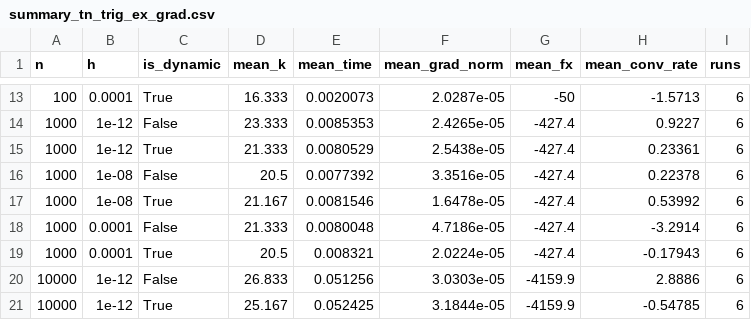
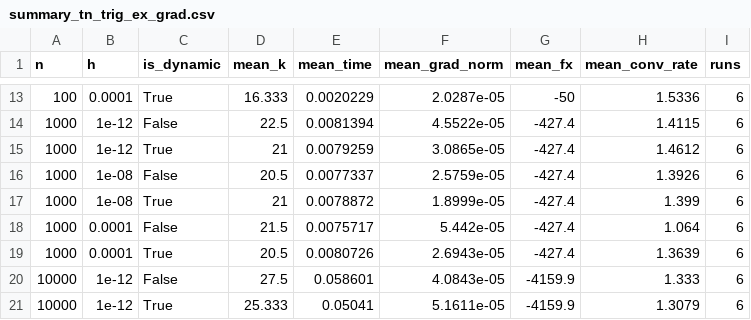
Before and after one commit to luciobaiocchi/NM_opt_assignment, a CSV file: summary/summary_tn_trig_ex_grad.csv, drawn as a sheet; only a part is shown, gaps mark what is left out; the diff covers the shown part only.

```diff
--- a/summary/summary_tn_trig_ex_grad.csv
+++ b/summary/summary_tn_trig_ex_grad.csv
@@ -13,9 +13,9 @@ n,h,is_dynamic,mean_k,mean_time,mean_grad_norm,mean_fx,mean_conv_rate,runs
-100,0.0001,True,16.333,0.0020073,2.0287e-05,-50,-1.5713,6
-1000,1e-12,False,23.333,0.0085353,2.4265e-05,-427.4,0.9227,6
-1000,1e-12,True,21.333,0.0080529,2.5438e-05,-427.4,0.23361,6
-1000,1e-08,False,20.5,0.0077392,3.3516e-05,-427.4,0.22378,6
-1000,1e-08,True,21.167,0.0081546,1.6478e-05,-427.4,0.53992,6
-1000,0.0001,False,21.333,0.0080048,4.7186e-05,-427.4,-3.2914,6
-1000,0.0001,True,20.5,0.008321,2.0224e-05,-427.4,-0.17943,6
-10000,1e-12,False,26.833,0.051256,3.0303e-05,-4159.9,2.8886,6
-10000,1e-12,True,25.167,0.052425,3.1844e-05,-4159.9,-0.54785,6
+100,0.0001,True,16.333,0.0020229,2.0287e-05,-50,1.5336,6
+1000,1e-12,False,22.5,0.0081394,4.5522e-05,-427.4,1.4115,6
+1000,1e-12,True,21,0.0079259,3.0865e-05,-427.4,1.4612,6
+1000,1e-08,False,20.5,0.0077337,2.5759e-05,-427.4,1.3926,6
+1000,1e-08,True,21,0.0078872,1.8999e-05,-427.4,1.399,6
+1000,0.0001,False,21.5,0.0075717,5.442e-05,-427.4,1.064,6
+1000,0.0001,True,20.5,0.0080726,2.6943e-05,-427.4,1.3639,6
+10000,1e-12,False,27.5,0.058601,4.0843e-05,-4159.9,1.333,6
+10000,1e-12,True,25.333,0.05041,5.1611e-05,-4159.9,1.3079,6
```
Also changed, not shown: 75 edited cells elsewhere in this file, results/results_mn_broyden_exact_gradient.csv, results/results_mn_trig_all_aprox.csv, 38 other files.
